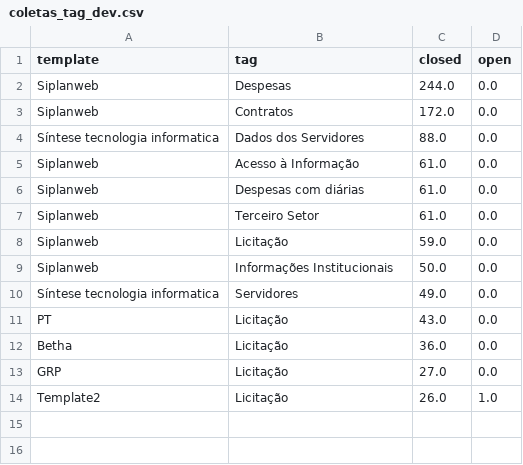
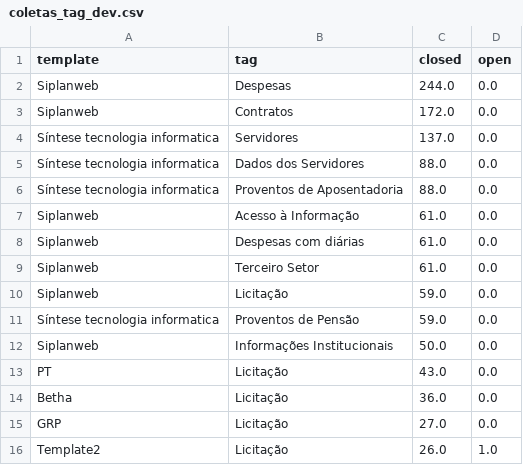
Before and after one commit to MPMG-DCC-UFMG/F01-gerenciamento, a CSV file: dashboard/data/coletas_tag_dev.csv, drawn as a sheet.

```diff
--- a/dashboard/data/coletas_tag_dev.csv
+++ b/dashboard/data/coletas_tag_dev.csv
@@ -3,3 +3,5 @@ Siplanweb,Despesas,244.0,0.0
 Siplanweb,Contratos,172.0,0.0
+Síntese tecnologia informatica,Servidores,137.0,0.0
 Síntese tecnologia informatica,Dados dos Servidores,88.0,0.0
+Síntese tecnologia informatica,Proventos de Aposentadoria,88.0,0.0
 Siplanweb,Acesso à Informação,61.0,0.0
@@ -8,4 +10,4 @@ Siplanweb,Terceiro Setor,61.0,0.0
 Siplanweb,Licitação,59.0,0.0
+Síntese tecnologia informatica,Proventos de Pensão,59.0,0.0
 Siplanweb,Informações Institucionais,50.0,0.0
-Síntese tecnologia informatica,Servidores,49.0,0.0
 PT,Licitação,43.0,0.0
```
Also changed, not shown: dashboard/data/df.csv, dashboard/data/df_tags.csv, 17 other files.
